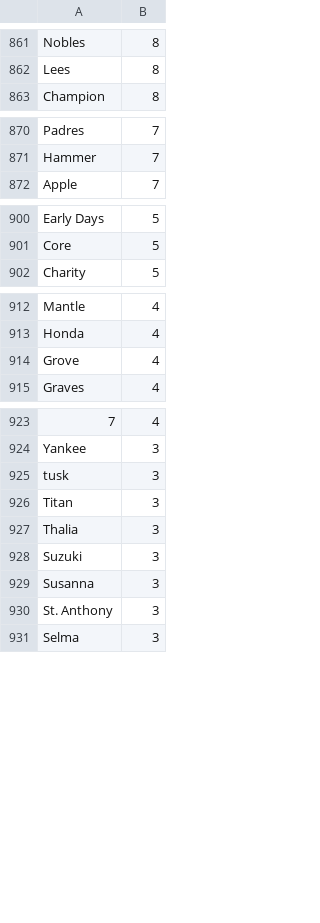
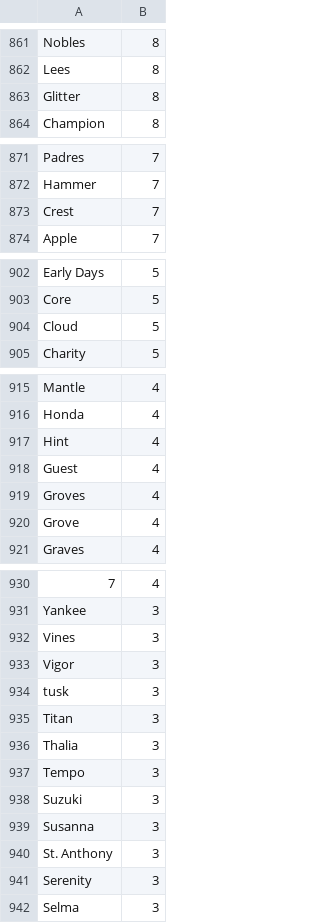
Before and after one commit to weltliteratur/vossanto, a TSV file: theof/blacklist.tsv, drawn as a sheet; only a part is shown, gaps mark what is left out; the diff covers the shown part only; the diff names each change by its address in the sheet, - before the commit and + after, or states it on an @@ line.

Commit message:
added some more words after fixing headline extraction

```diff
--- a/theof/blacklist.tsv
+++ b/theof/blacklist.tsv
+row 863: Glitter | 8
+row 873: Crest | 7
+row 904: Cloud | 5
+row 917: Hint | 4
+row 918: Guest | 4
+row 919: Groves | 4
+row 932: Vines | 3
+row 933: Vigor | 3
+row 937: Tempo | 3
+row 941: Serenity | 3
```
Also changed, not shown: 3 added rows elsewhere in this file.
